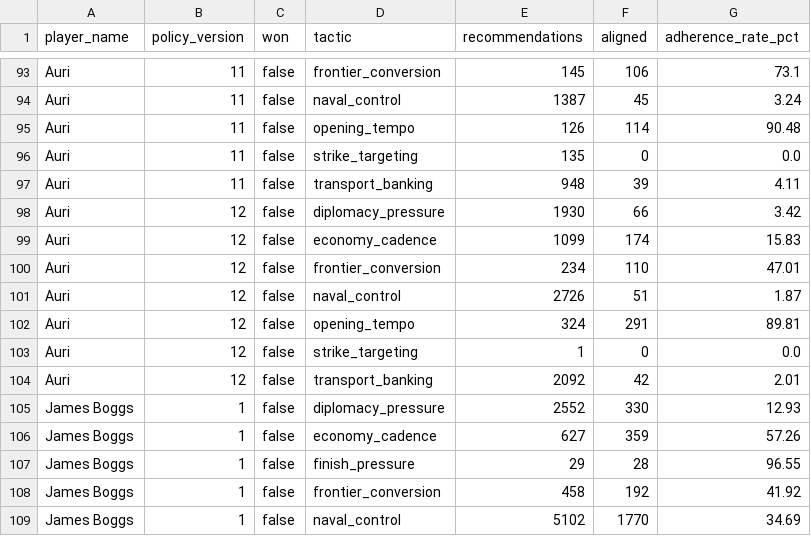
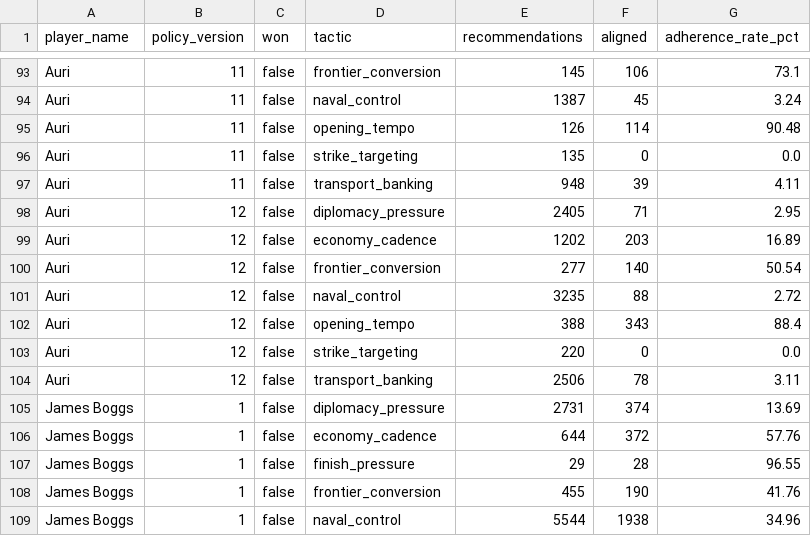
Before and after one commit to welttowelt/proxywar-coworld-starter, a CSV file: data/analysis/tactical_adherence.csv, drawn as a sheet; only a part is shown, gaps mark what is left out; the diff covers the shown part only.

Commit message:
Refresh Proxy War dashboard data

```diff
--- a/data/analysis/tactical_adherence.csv
+++ b/data/analysis/tactical_adherence.csv
@@ -97,13 +97,13 @@ Auri,11,false,strike_targeting,135,0,0.0
 Auri,11,false,transport_banking,948,39,4.11
-Auri,12,false,diplomacy_pressure,1930,66,3.42
-Auri,12,false,economy_cadence,1099,174,15.83
-Auri,12,false,frontier_conversion,234,110,47.01
-Auri,12,false,naval_control,2726,51,1.87
-Auri,12,false,opening_tempo,324,291,89.81
-Auri,12,false,strike_targeting,1,0,0.0
-Auri,12,false,transport_banking,2092,42,2.01
-James Boggs,1,false,diplomacy_pressure,2552,330,12.93
-James Boggs,1,false,economy_cadence,627,359,57.26
+Auri,12,false,diplomacy_pressure,2405,71,2.95
+Auri,12,false,economy_cadence,1202,203,16.89
+Auri,12,false,frontier_conversion,277,140,50.54
+Auri,12,false,naval_control,3235,88,2.72
+Auri,12,false,opening_tempo,388,343,88.4
+Auri,12,false,strike_targeting,220,0,0.0
+Auri,12,false,transport_banking,2506,78,3.11
+James Boggs,1,false,diplomacy_pressure,2731,374,13.69
+James Boggs,1,false,economy_cadence,644,372,57.76
 James Boggs,1,false,finish_pressure,29,28,96.55
-James Boggs,1,false,frontier_conversion,458,192,41.92
-James Boggs,1,false,naval_control,5102,1770,34.69
+James Boggs,1,false,frontier_conversion,455,190,41.76
+James Boggs,1,false,naval_control,5544,1938,34.96
```
Also changed, not shown: 3 added rows and 145 edited cells elsewhere in this file, data/analysis/ffa_attack_targets.csv, data/analysis/ffa_phase_profile.csv, 40 other files.
